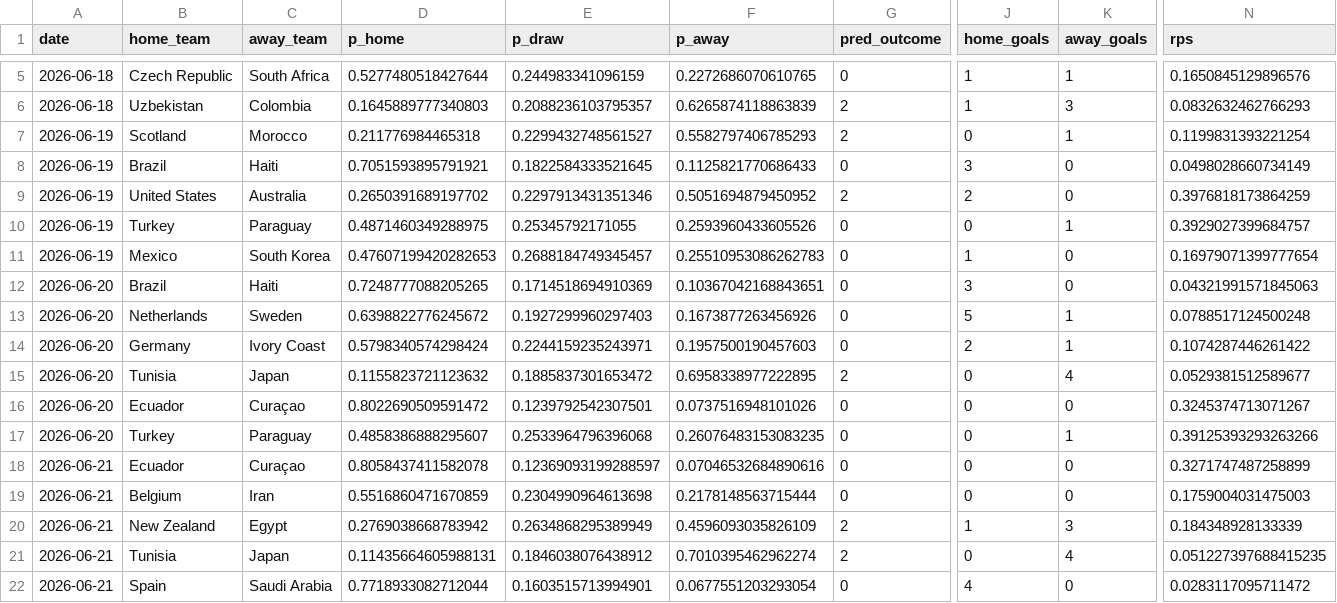
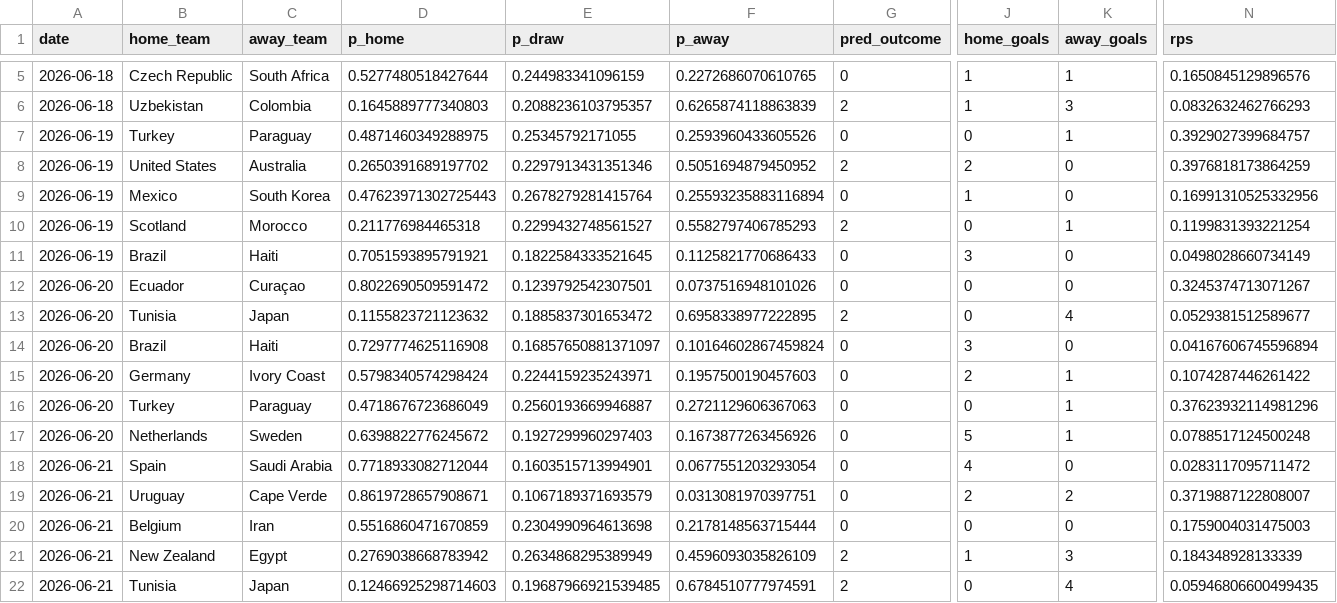
Before and after one commit to Darennesh/World-Cup-2026-Predictor, a CSV file: public/prediction_log.csv, drawn as a sheet; only a part is shown, gaps mark what is left out; removed rows and columns are numbered as before the commit, all else as after; rows hold the shown columns only; the diff covers the shown part only; the diff names each change by its address in the sheet, - before the commit and + after, or states it on an @@ line.

```diff
--- a/public/prediction_log.csv
+++ b/public/prediction_log.csv
@@ row 10 moved to row 7: 2026-06-19 @@
@@ row 9 moved to row 8: 2026-06-19 @@
+row 9: 2026-06-19 | Mexico | South Korea | 0.47623971302725443 | 0.2678279281415764 | 0.25593235883116894 | 0 | 1 | 0 | 0.16991310525332956
-row 11: 2026-06-19 | Mexico | South Korea | 0.47607199420282653 | 0.2688184749345457 | 0.25510953086262783 | 0 | 1 | 0 | 0.16979071399777654
@@ row 16 moved to row 12: 2026-06-20 @@
@@ row 15 moved to row 13: 2026-06-20 @@
-D14 (p_home): 0.7248777088205265
+D14 (p_home): 0.7297774625116908
-E14 (p_draw): 0.1714518694910369
+E14 (p_draw): 0.16857650881371097
-F14 (p_away): 0.10367042168843651
+F14 (p_away): 0.10164602867459824
-N14 (rps): 0.04321991571845063
+N14 (rps): 0.04167606745596894
@@ row 14 moved to row 15: 2026-06-20 @@
+row 16: 2026-06-20 | Turkey | Paraguay | 0.4718676723686049 | 0.2560193669946887 | 0.2721129606367063 | 0 | 0 | 1 | 0.37623932114981296
-row 17: 2026-06-20 | Turkey | Paraguay | 0.4858386888295607 | 0.2533964796396068 | 0.26076483153083235 | 0 | 0 | 1 | 0.39125393293263266
@@ row 22 moved to row 18: 2026-06-21 @@
-B19 (home_team): Ecuador
+B19 (home_team): Uruguay
-C19 (away_team): Curaçao
+C19 (away_team): Cape Verde
-D19 (p_home): 0.8058437411582078
+D19 (p_home): 0.8619728657908671
-E19 (p_draw): 0.12369093199288597
+E19 (p_draw): 0.1067189371693579
-F19 (p_away): 0.07046532684890616
+F19 (p_away): 0.0313081970397751
-J19 (home_goals): 0
+J19 (home_goals): 2
-K19 (away_goals): 0
+K19 (away_goals): 2
-N19 (rps): 0.3271747487258899
+N19 (rps): 0.3719887122808007
-D22 (p_home): 0.11435664605988131
+D22 (p_home): 0.12466925298714603
-E22 (p_draw): 0.1846038076438912
+E22 (p_draw): 0.19687966921539485
-F22 (p_away): 0.7010395462962274
+F22 (p_away): 0.6784510777974591
-N22 (rps): 0.051227397688415235
+N22 (rps): 0.05946806600499435
```
Also changed, not shown: 5 added rows, 1 removed row, 3 moved rows and 8 edited cells elsewhere in this file, public/games.csv, 4 other files.
